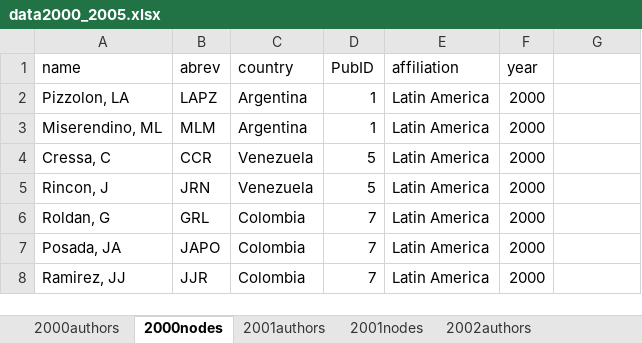
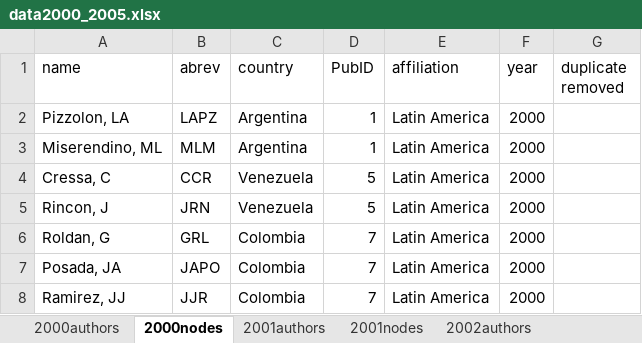
Before and after one commit to PEGutierrezF/NetworkAnalysis, an Excel workbook: data/data2000_2005.xlsx, sheet 2000nodes, drawn as a sheet; values as stored, in another font and other column widths than the file's, no borders; the diff names each change by its address in the sheet, - before the commit and + after, or states it on an @@ line.

Commit message:
data

```diff
--- a/data/data2000_2005.xlsx (sheet 2000nodes)
+++ b/data/data2000_2005.xlsx (sheet 2000nodes)
-G1: (empty)
+G1: duplicate removed
```
Also changed, not shown: sheet 2001nodes, 7 other files.
